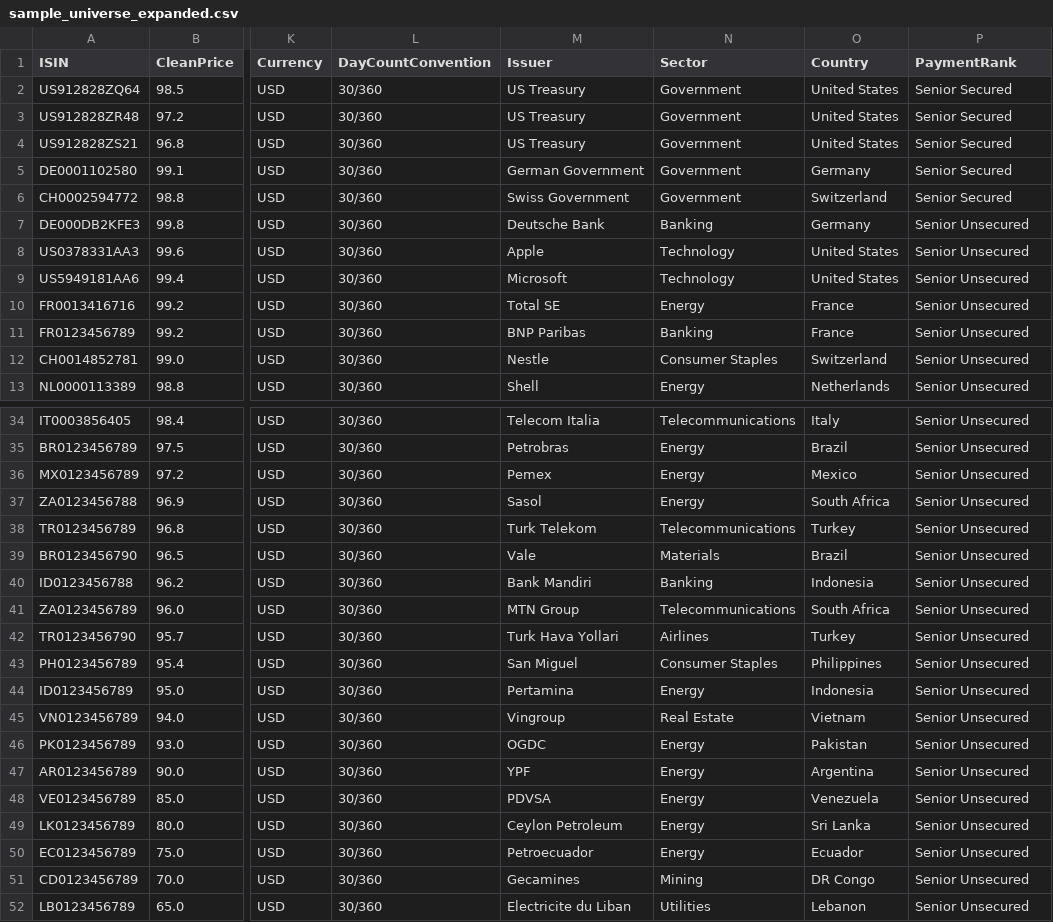
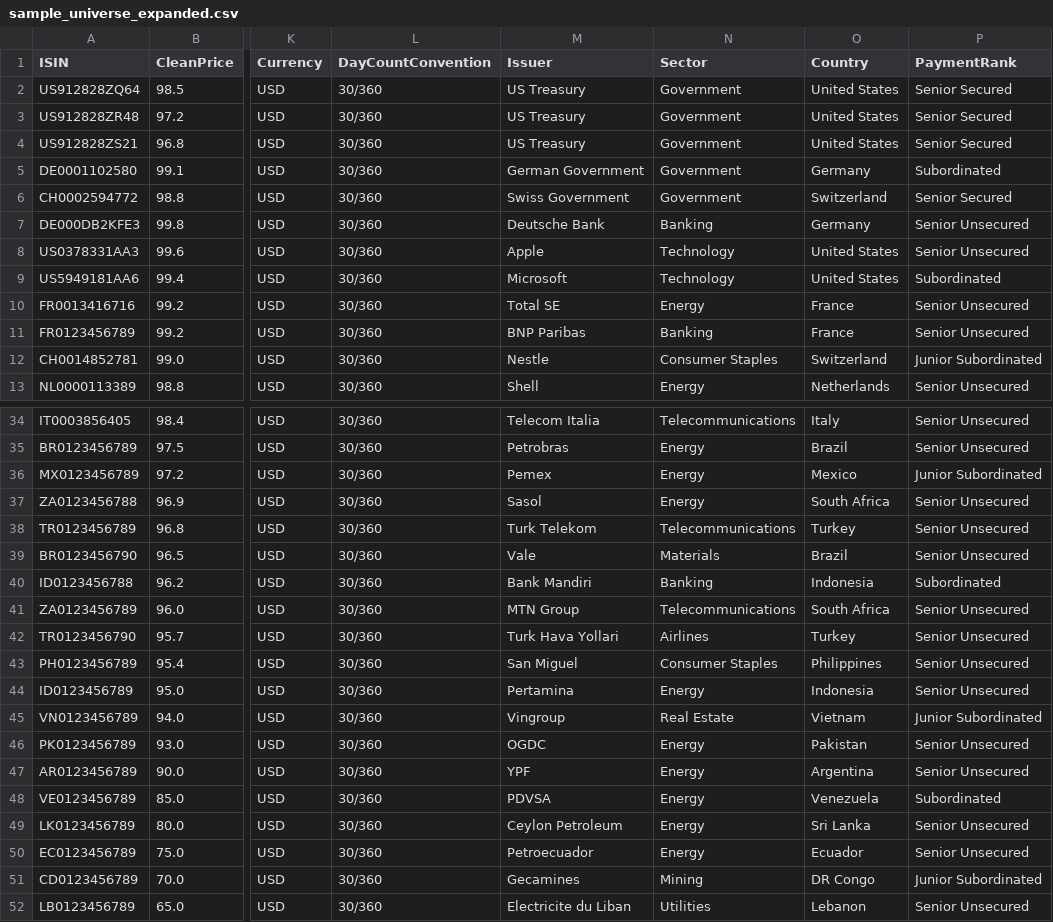
Before and after one commit to nidalnagib/BondAlloc, a CSV file: data/sample_universe_expanded.csv, drawn as a sheet; only a part is shown, gaps mark what is left out; the diff covers the shown part only; the diff names each change by its address in the sheet, - before the commit and + after, or states it on an @@ line.

Commit message:
Improved universe filtering functionalities

```diff
--- a/data/sample_universe_expanded.csv
+++ b/data/sample_universe_expanded.csv
-P5 (PaymentRank): Senior Secured
+P5 (PaymentRank): Subordinated
-P9 (PaymentRank): Senior Unsecured
+P9 (PaymentRank): Subordinated
-P12 (PaymentRank): Senior Unsecured
+P12 (PaymentRank): Junior Subordinated
-P36 (PaymentRank): Senior Unsecured
+P36 (PaymentRank): Junior Subordinated
-P40 (PaymentRank): Senior Unsecured
+P40 (PaymentRank): Subordinated
-P45 (PaymentRank): Senior Unsecured
+P45 (PaymentRank): Junior Subordinated
-P48 (PaymentRank): Senior Unsecured
+P48 (PaymentRank): Subordinated
-P51 (PaymentRank): Senior Unsecured
+P51 (PaymentRank): Junior Subordinated
```
Also changed, not shown: 2 edited cells elsewhere in this file, 5 other files.
